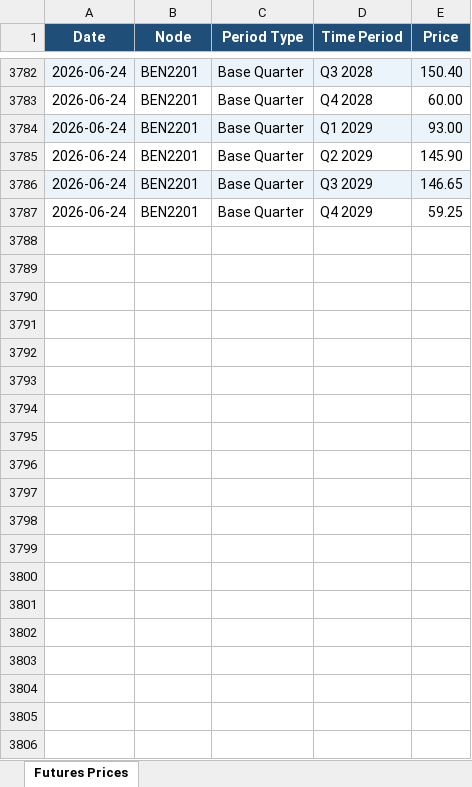
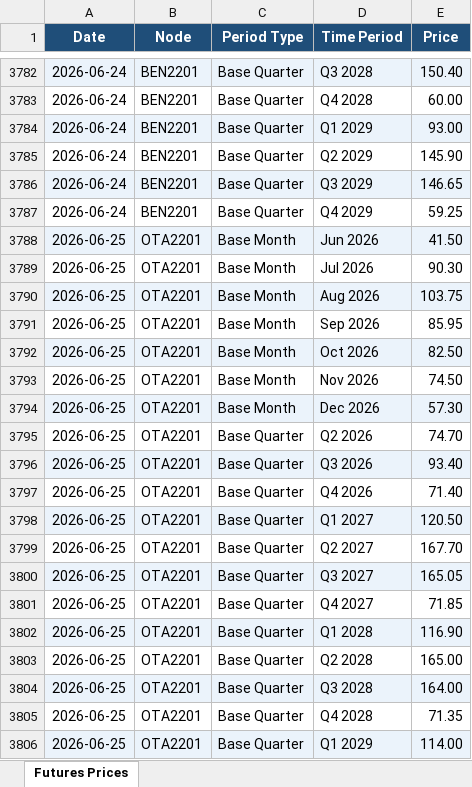
Before and after one commit to fraserstrategicsolutions/asx-nz-futures, an Excel workbook: asx_nz_futures.xlsx, sheet Futures Prices, drawn as a sheet; only a part is shown, gaps mark what is left out; values as stored, in another font and other column widths than the file's, no borders; the diff covers the shown part only; the diff names each change by its address in the sheet, - before the commit and + after, or states it on an @@ line.

```diff
--- a/asx_nz_futures.xlsx (sheet Futures Prices)
+++ b/asx_nz_futures.xlsx (sheet Futures Prices)
+row 3788: 2026-06-25 | OTA2201 | Base Month | Jun 2026 | 41.50
+row 3789: 2026-06-25 | OTA2201 | Base Month | Jul 2026 | 90.30
+row 3790: 2026-06-25 | OTA2201 | Base Month | Aug 2026 | 103.75
+row 3791: 2026-06-25 | OTA2201 | Base Month | Sep 2026 | 85.95
+row 3792: 2026-06-25 | OTA2201 | Base Month | Oct 2026 | 82.50
+row 3793: 2026-06-25 | OTA2201 | Base Month | Nov 2026 | 74.50
+row 3794: 2026-06-25 | OTA2201 | Base Month | Dec 2026 | 57.30
+row 3795: 2026-06-25 | OTA2201 | Base Quarter | Q2 2026 | 74.70
+row 3796: 2026-06-25 | OTA2201 | Base Quarter | Q3 2026 | 93.40
+row 3797: 2026-06-25 | OTA2201 | Base Quarter | Q4 2026 | 71.40
+row 3798: 2026-06-25 | OTA2201 | Base Quarter | Q1 2027 | 120.50
+row 3799: 2026-06-25 | OTA2201 | Base Quarter | Q2 2027 | 167.70
+row 3800: 2026-06-25 | OTA2201 | Base Quarter | Q3 2027 | 165.05
+row 3801: 2026-06-25 | OTA2201 | Base Quarter | Q4 2027 | 71.85
+row 3802: 2026-06-25 | OTA2201 | Base Quarter | Q1 2028 | 116.90
+row 3803: 2026-06-25 | OTA2201 | Base Quarter | Q2 2028 | 165.00
+row 3804: 2026-06-25 | OTA2201 | Base Quarter | Q3 2028 | 164.00
+row 3805: 2026-06-25 | OTA2201 | Base Quarter | Q4 2028 | 71.35
+row 3806: 2026-06-25 | OTA2201 | Base Quarter | Q1 2029 | 114.00
```
Also changed, not shown: 25 added rows elsewhere in this sheet.
